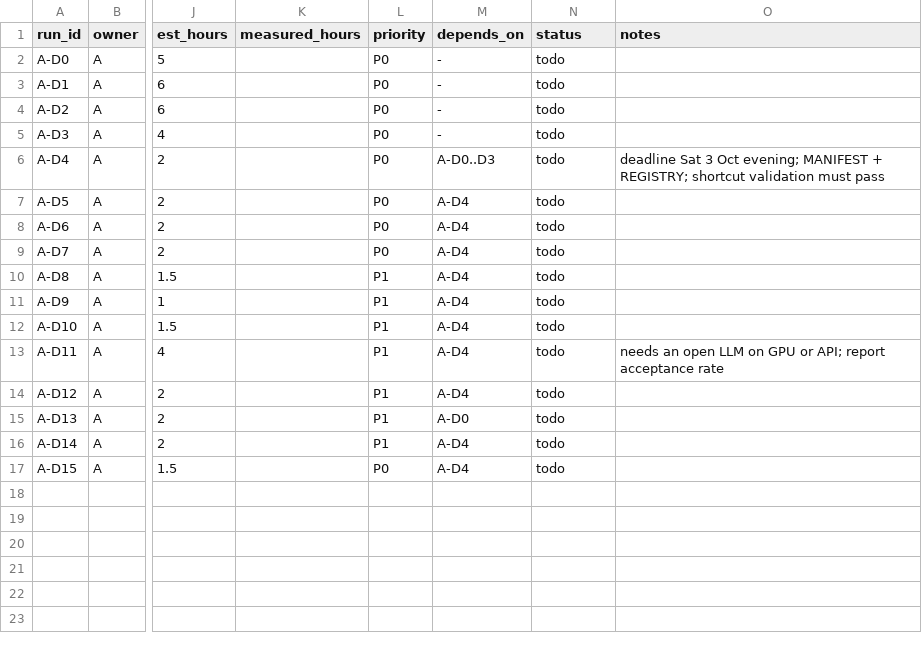
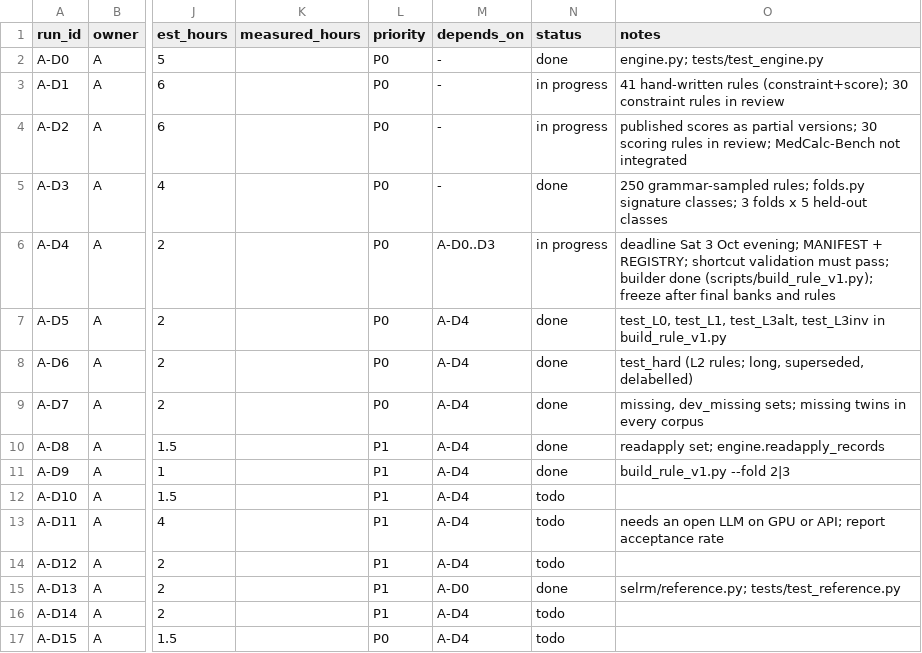
Before and after one commit to Srivatsan6923/selrm, a CSV file: docs/RUN_MATRIX_A.csv, drawn as a sheet; only a part is shown, gaps mark what is left out; the diff names each change by its address in the sheet, - before the commit and + after, or states it on an @@ line.

Commit message:
Role A: engine, phrase banks, folds and rule_v1 builder
- engine.py: canonical records (base, flip, near, pres), invariants with a
  reject log, boundary near-misses, tiers, missing twins, reading and
  application pairs; near-misses mirror the flip line for line
- phrases.py: 6 templates per concept and form (4 train, 2 test), split cue
  lexicons, people, fillers, missing-input lines, overlap groups
- rule library: 41 hand-written rules, 250 grammar-sampled rules, 60 invented
  rules for L3-inv (test only); sampler avoids setting conflicts and coupled
  concepts
- folds.py: signature classes and 3 folds with held-out classes (L2) and
  unseen rules of seen classes (L1)
- datasets.py, build_rule_v1.py: test_L2, dev, missing sets, ladder and hard
  tiers, reading/application set, four 60k training corpora, folds 2-3;
  deterministic, MANIFEST + REGISTRY, shortcut validation on triplet sets
- reference.py: check code and reference graphs per record
- scripts: shortcut scorers (Table 7), dataset statistics, sample triplets

```diff
--- a/docs/RUN_MATRIX_A.csv
+++ b/docs/RUN_MATRIX_A.csv
-N2 (status): todo
+N2 (status): done
-O2 (notes): (empty)
+O2 (notes): engine.py; tests/test_engine.py
-N3:N4 (status): todo
+N3:N4 (status): in progress
-O3 (notes): (empty)
+O3 (notes): 41 hand-written rules (constraint+score); 30 constraint rules in review
-O4 (notes): (empty)
+O4 (notes): published scores as partial versions; 30 scoring rules in review; MedCalc-Bench not integrated
-N5 (status): todo
+N5 (status): done
-O5 (notes): (empty)
+O5 (notes): 250 grammar-sampled rules; folds.py signature classes; 3 folds x 5 held-out classes
-N6 (status): todo
+N6 (status): in progress
-O6 (notes): …validation must pass
+O6 (notes): …validation must pass; builder done (scripts/build_rule_v1.py); freeze after final banks and rules
-N7:N11 (status): todo
+N7:N11 (status): done
-O7 (notes): (empty)
+O7 (notes): test_L0, test_L1, test_L3alt, test_L3inv in build_rule_v1.py
-O8 (notes): (empty)
+O8 (notes): test_hard (L2 rules; long, superseded, delabelled)
-O9 (notes): (empty)
+O9 (notes): missing, dev_missing sets; missing twins in every corpus
-O10 (notes): (empty)
+O10 (notes): readapply set; engine.readapply_records
-O11 (notes): (empty)
+O11 (notes): build_rule_v1.py --fold 2|3
-N15 (status): todo
+N15 (status): done
-O15 (notes): (empty)
+O15 (notes): selrm/reference.py; tests/test_reference.py
```
Also changed, not shown: 25 other files.
